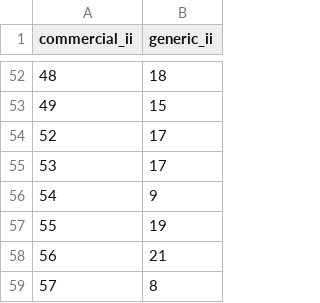
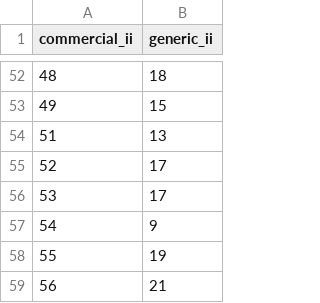
Before and after one commit to hivdb/regadb, a CSV file: regadb-install/drugs-csv/commercial_generic.csv, drawn as a sheet; only a part is shown, gaps mark what is left out; the shorter side is filled out with more unchanged rows; the diff names each change by its address in the sheet, - before the commit and + after, or states it on an @@ line.

Commit message:
Viread 250mg -> TDF mapping

```diff
--- a/regadb-install/drugs-csv/commercial_generic.csv
+++ b/regadb-install/drugs-csv/commercial_generic.csv
+row 54: 51 | 13
```
